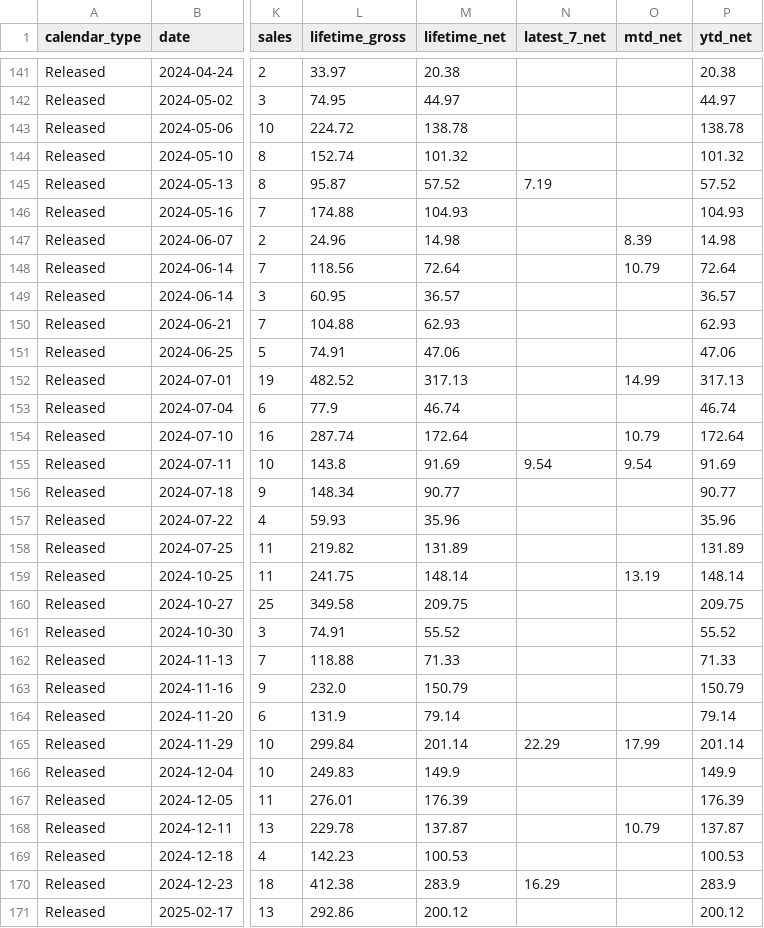
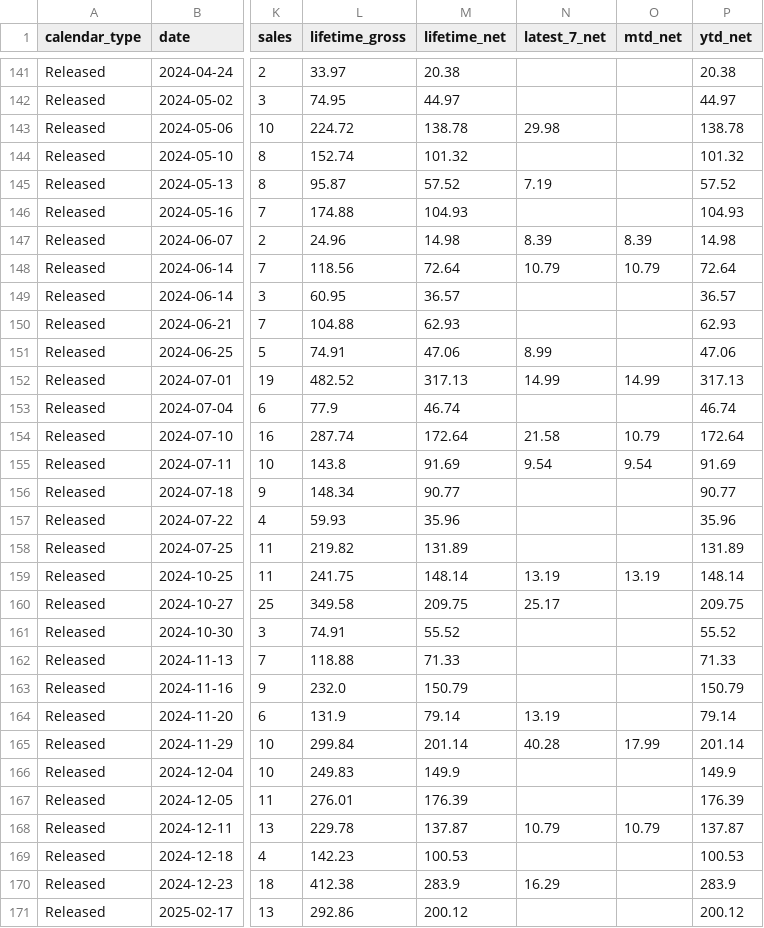
Before and after one commit to Trippaeon3/creator-sales-dashboard-public-2ba6b9a86c53, a CSV file: data/release_calendar.csv, drawn as a sheet; only a part is shown, gaps mark what is left out; the diff covers the shown part only; the diff names each change by its address in the sheet, - before the commit and + after, or states it on an @@ line.

```diff
--- a/data/release_calendar.csv
+++ b/data/release_calendar.csv
-N143 (latest_7_net): (empty)
+N143 (latest_7_net): 29.98
-N147 (latest_7_net): (empty)
+N147 (latest_7_net): 8.39
-N148 (latest_7_net): (empty)
+N148 (latest_7_net): 10.79
-N151 (latest_7_net): (empty)
+N151 (latest_7_net): 8.99
-N152 (latest_7_net): (empty)
+N152 (latest_7_net): 14.99
-N154 (latest_7_net): (empty)
+N154 (latest_7_net): 21.58
-N159 (latest_7_net): (empty)
+N159 (latest_7_net): 13.19
-N160 (latest_7_net): (empty)
+N160 (latest_7_net): 25.17
-N164 (latest_7_net): (empty)
+N164 (latest_7_net): 13.19
-N165 (latest_7_net): 22.29
+N165 (latest_7_net): 40.28
-N168 (latest_7_net): (empty)
+N168 (latest_7_net): 10.79
```
Also changed, not shown: 86 edited cells elsewhere in this file, data/c4s_title_summary.csv, data/content_source_rows.csv, 10 other files.
